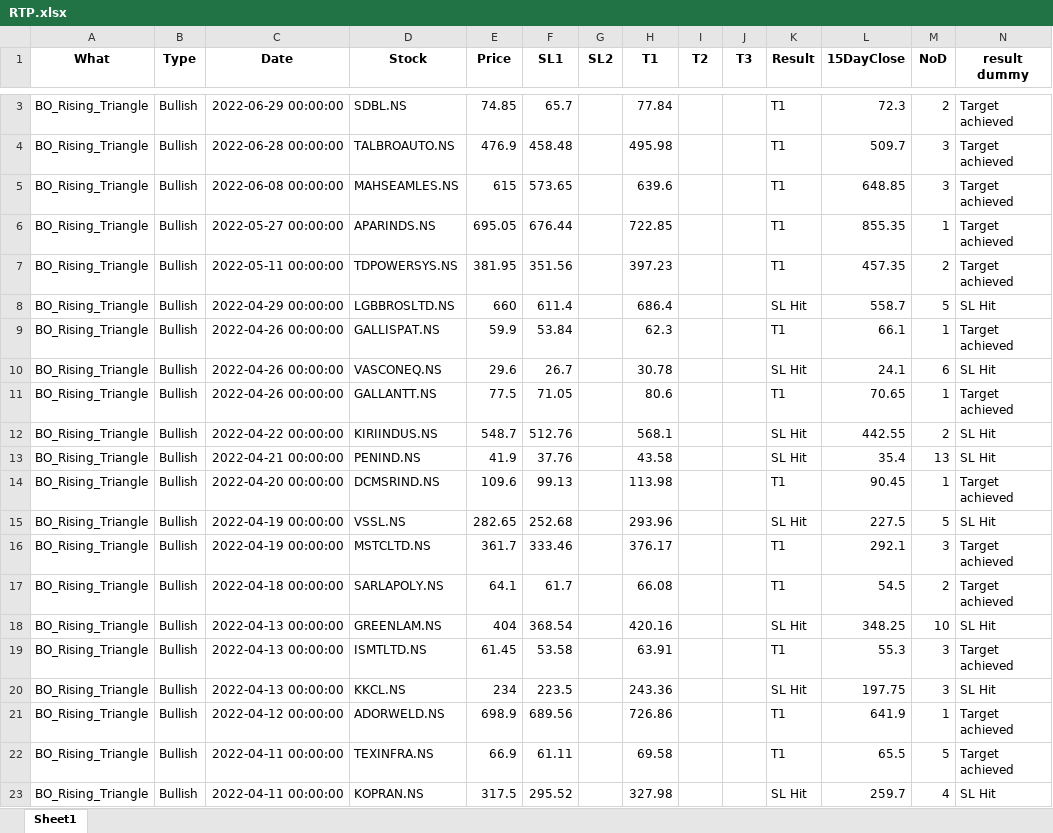
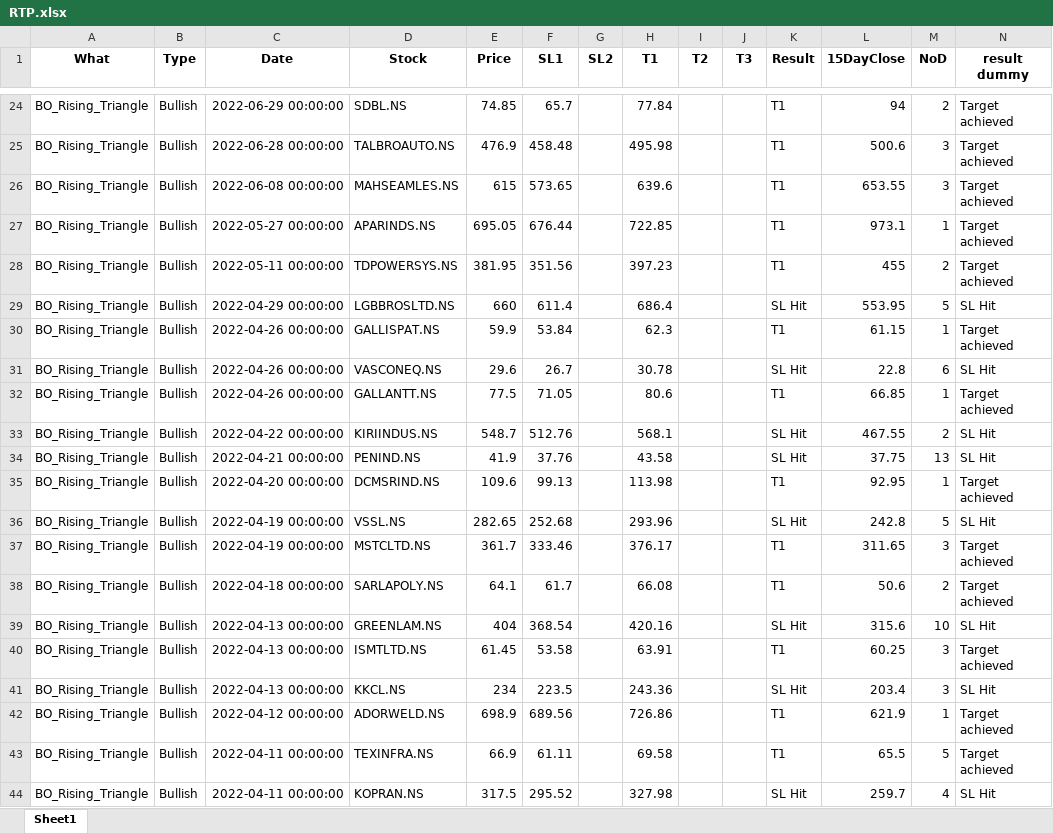
Before and after one commit to yashpundir/stock_model-analysis, an Excel workbook: default/data/RTP.xlsx, sheet Sheet1, drawn as a sheet; only a part is shown, gaps mark what is left out; values as stored, in another font and other column widths than the file's, no borders; addresses are those after the commit; the diff covers the shown part only; the diff names each change by its address in the sheet, - before the commit and + after, or states it on an @@ line.

```diff
--- a/default/data/RTP.xlsx (sheet Sheet1)
+++ b/default/data/RTP.xlsx (sheet Sheet1)
-L24 (15DayClose): 72.3
+L24 (15DayClose): 94
-L25 (15DayClose): 509.7
+L25 (15DayClose): 500.6
-L26 (15DayClose): 648.85
+L26 (15DayClose): 653.55
-L27 (15DayClose): 855.35
+L27 (15DayClose): 973.1
-L28 (15DayClose): 457.35
+L28 (15DayClose): 455
-L29 (15DayClose): 558.7
+L29 (15DayClose): 553.95
-L30 (15DayClose): 66.1
+L30 (15DayClose): 61.15
-L31 (15DayClose): 24.1
+L31 (15DayClose): 22.8
-L32 (15DayClose): 70.65
+L32 (15DayClose): 66.85
-L33 (15DayClose): 442.55
+L33 (15DayClose): 467.55
-L34 (15DayClose): 35.4
+L34 (15DayClose): 37.75
-L35 (15DayClose): 90.45
+L35 (15DayClose): 92.95
-L36 (15DayClose): 227.5
+L36 (15DayClose): 242.8
-L37 (15DayClose): 292.1
+L37 (15DayClose): 311.65
-L38 (15DayClose): 54.5
+L38 (15DayClose): 50.6
-L39 (15DayClose): 348.25
+L39 (15DayClose): 315.6
-L40 (15DayClose): 55.3
+L40 (15DayClose): 60.25
-L41 (15DayClose): 197.75
+L41 (15DayClose): 203.4
-L42 (15DayClose): 641.9
+L42 (15DayClose): 621.9
```
Also changed, not shown: 21 added rows and 1 edited cell elsewhere in this sheet, default/data/FnO.xlsx, default/data/NCASH.xlsx, 53 other files.
